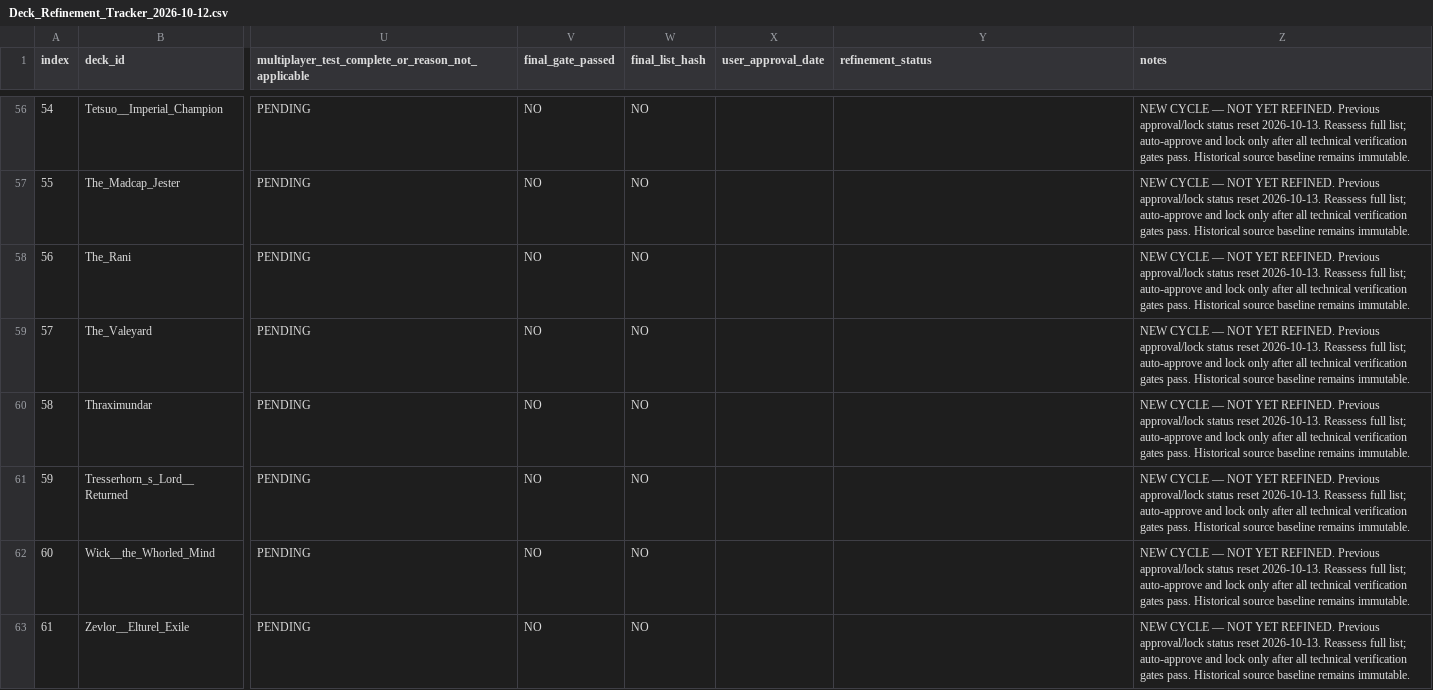
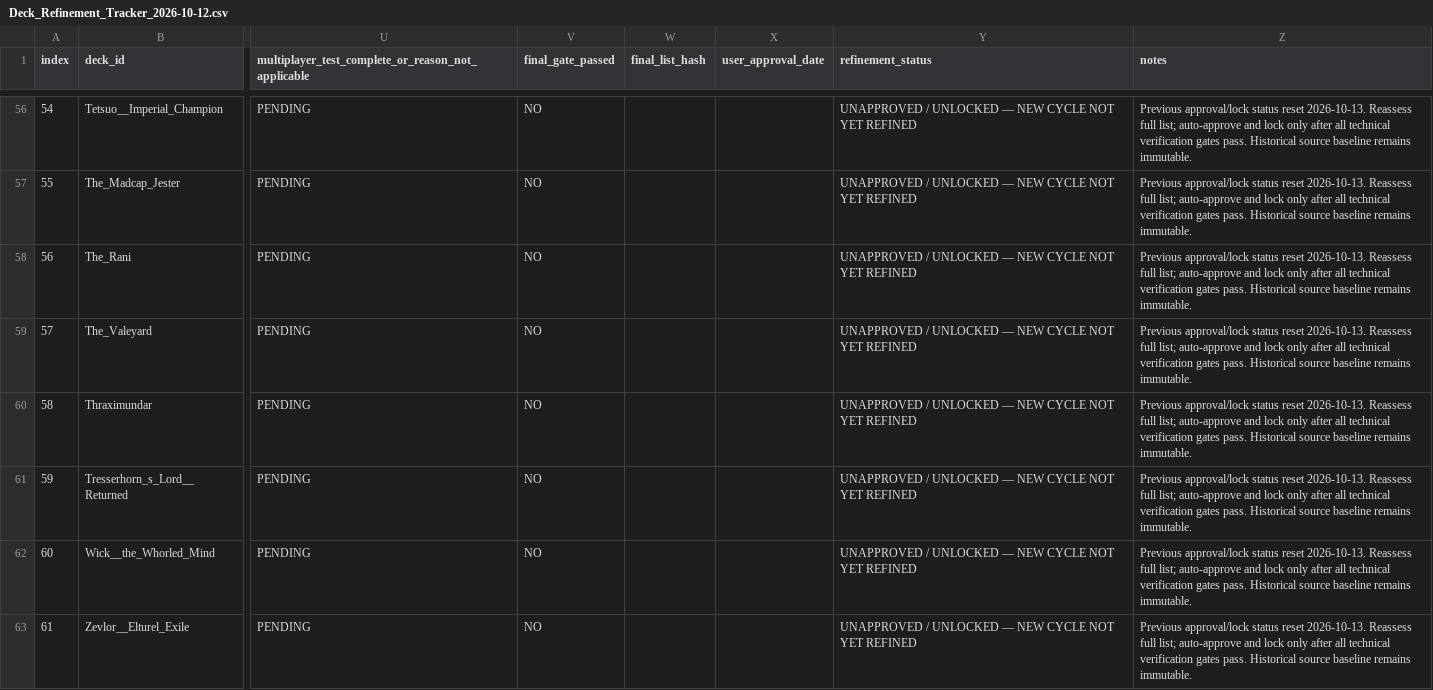
Before and after one commit to corymstover/grixis-commander-encyclopediaGPT, a CSV file: refinement/Deck_Refinement_Tracker_2026-10-12.csv, drawn as a sheet; only a part is shown, gaps mark what is left out; the diff covers the shown part only; the diff names each change by its address in the sheet, - before the commit and + after, or states it on an @@ line.

Commit message:
Correct reset tracker fields: clear all hashes and approval flags

```diff
--- a/refinement/Deck_Refinement_Tracker_2026-10-12.csv
+++ b/refinement/Deck_Refinement_Tracker_2026-10-12.csv
-W56:W63 (final_list_hash): NO
+W56:W63 (final_list_hash): (empty)
-Y56:Y63 (refinement_status): (empty)
+Y56:Y63 (refinement_status): UNAPPROVED / UNLOCKED — NEW CYCLE NOT YET REFINED
-Z56:Z63 (notes): NEW CYCLE — NOT YET REFINED. Previous approval/lock…
+Z56:Z63 (notes): Previous approval/lock…
```
Also changed, not shown: 162 edited cells elsewhere in this file.
